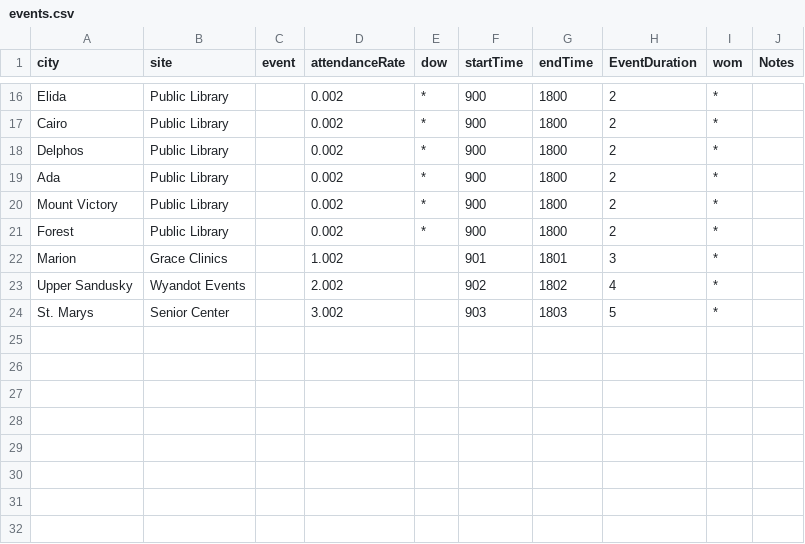
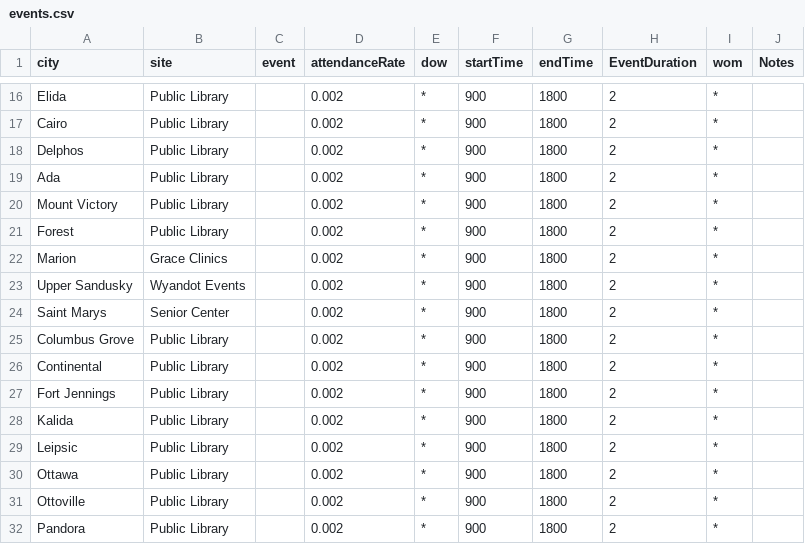
Before and after one commit to Human-Centered-Optimization-Lab/clinicOpt, a CSV file: data/events.csv, drawn as a sheet; only a part is shown, gaps mark what is left out.

```diff
--- a/data/events.csv
+++ b/data/events.csv
@@ -21,4 +21,12 @@ Mount Victory,Public Library,,0.002,*,900,1800,2,*,
 Forest,Public Library,,0.002,*,900,1800,2,*,
-Marion,Grace Clinics,,1.002,,901,1801,3,*,
-Upper Sandusky,Wyandot Events ,,2.002,,902,1802,4,*,
-St. Marys,Senior Center,,3.002,,903,1803,5,*,
+Marion,Grace Clinics,,0.002,*,900,1800,2,*,
+Upper Sandusky,Wyandot Events ,,0.002,*,900,1800,2,*,
+Saint Marys,Senior Center,,0.002,*,900,1800,2,*,
+Columbus Grove,Public Library,,0.002,*,900,1800,2,*,
+Continental,Public Library,,0.002,*,900,1800,2,*,
+Fort Jennings,Public Library,,0.002,*,900,1800,2,*,
+Kalida,Public Library,,0.002,*,900,1800,2,*,
+Leipsic,Public Library,,0.002,*,900,1800,2,*,
+Ottawa,Public Library,,0.002,*,900,1800,2,*,
+Ottoville,Public Library,,0.002,*,900,1800,2,*,
+Pandora,Public Library,,0.002,*,900,1800,2,*,
```
Also changed, not shown: 2 other files.
